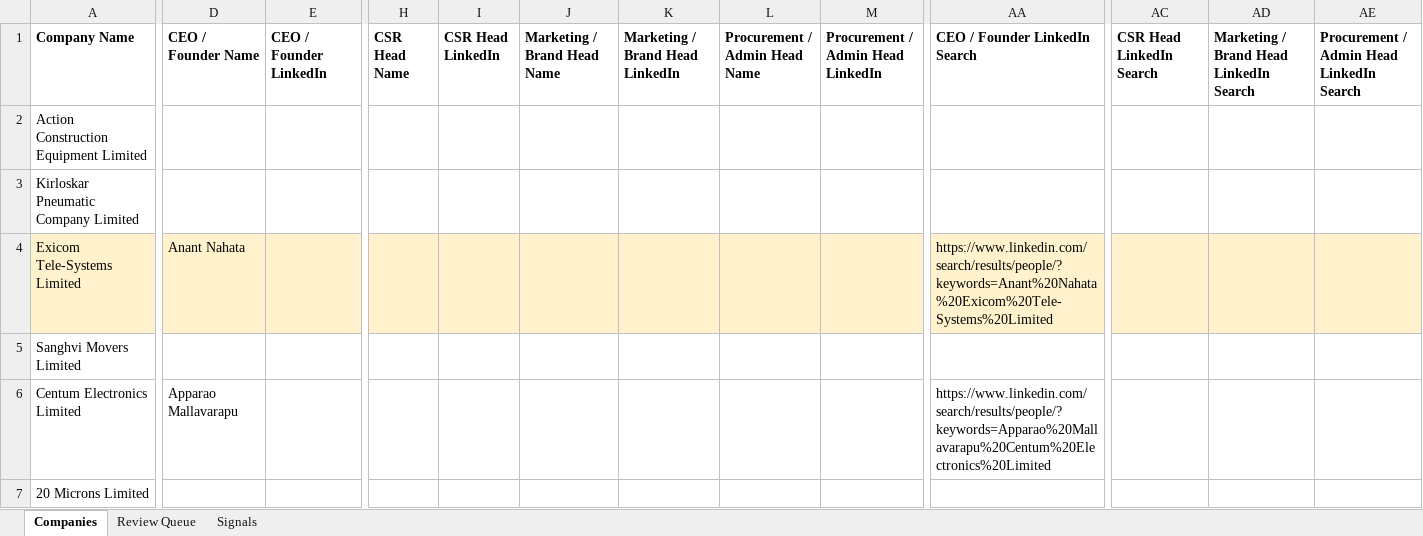
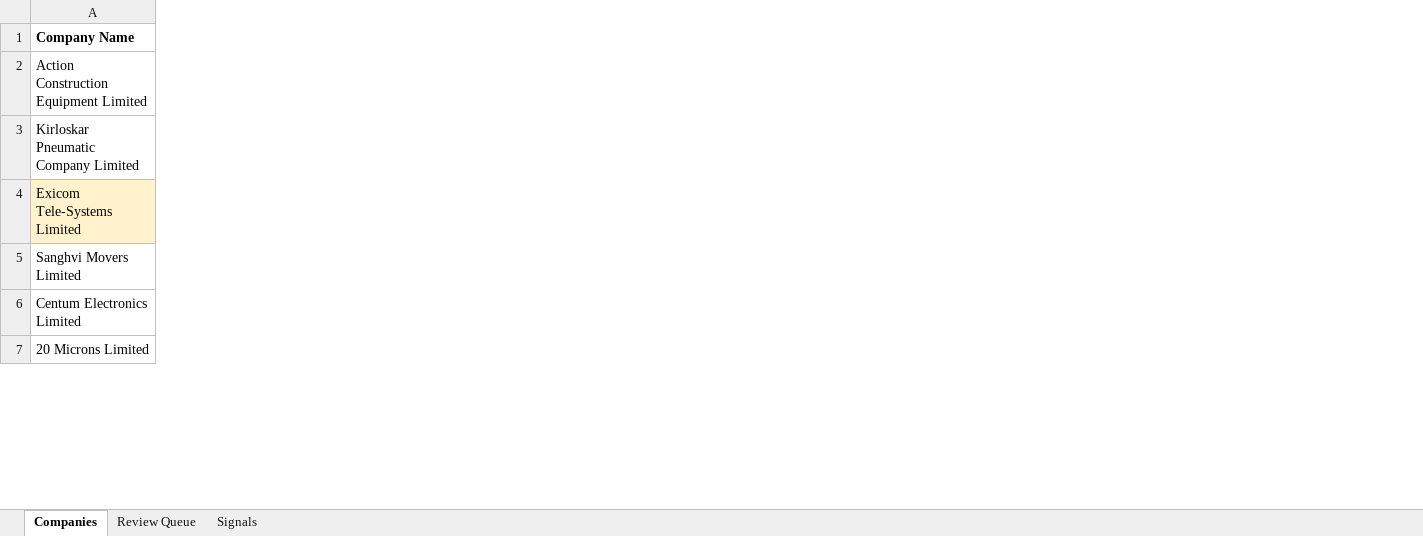
Before and after one commit to tuvisminds-design/Saavi-BD-Agent, an Excel workbook: saavi-prospects.xlsx, sheet Companies, drawn as a sheet; only a part is shown, gaps mark what is left out; values as stored, in another font and other column widths than the file's, no borders; the diff covers the shown part only; the diff names each change by its address in the sheet, - before the commit and + after, or states it on an @@ line.

```diff
--- a/saavi-prospects.xlsx (sheet Companies)
+++ b/saavi-prospects.xlsx (sheet Companies)
-column D (CEO / Founder Name), rows 4-6: Anant Nahata |  | Apparao Mallavarapu
-column E (CEO / Founder LinkedIn), empty
-column H (CSR Head Name), empty
-column I (CSR Head LinkedIn), empty
-column J (Marketing / Brand Head Name), empty
-column K (Marketing / Brand Head LinkedIn), empty
-column L (Procurement / Admin Head Name), empty
-column M, row 1: Procurement / Admin Head LinkedIn
-column AA (CEO / Founder LinkedIn Search), rows 4-6: https://www.linkedin.com/search/results/people/?keywords=Anant%20Nahata%20Exicom%20Tele-Systems%20Limited |  | https://www.linkedin.com/search/results/people/?keywords=Apparao%20Mallavarapu%20Centum%20Electronics%20Limited
-column AC (CSR Head LinkedIn Search), empty
-column AD, row 1: Marketing / Brand Head LinkedIn Search
-column AE, row 1: Procurement / Admin Head LinkedIn Search
```
Also changed, not shown: 18 edited cells and cell formats elsewhere in this sheet, sheet Review Queue, 10 other files.
